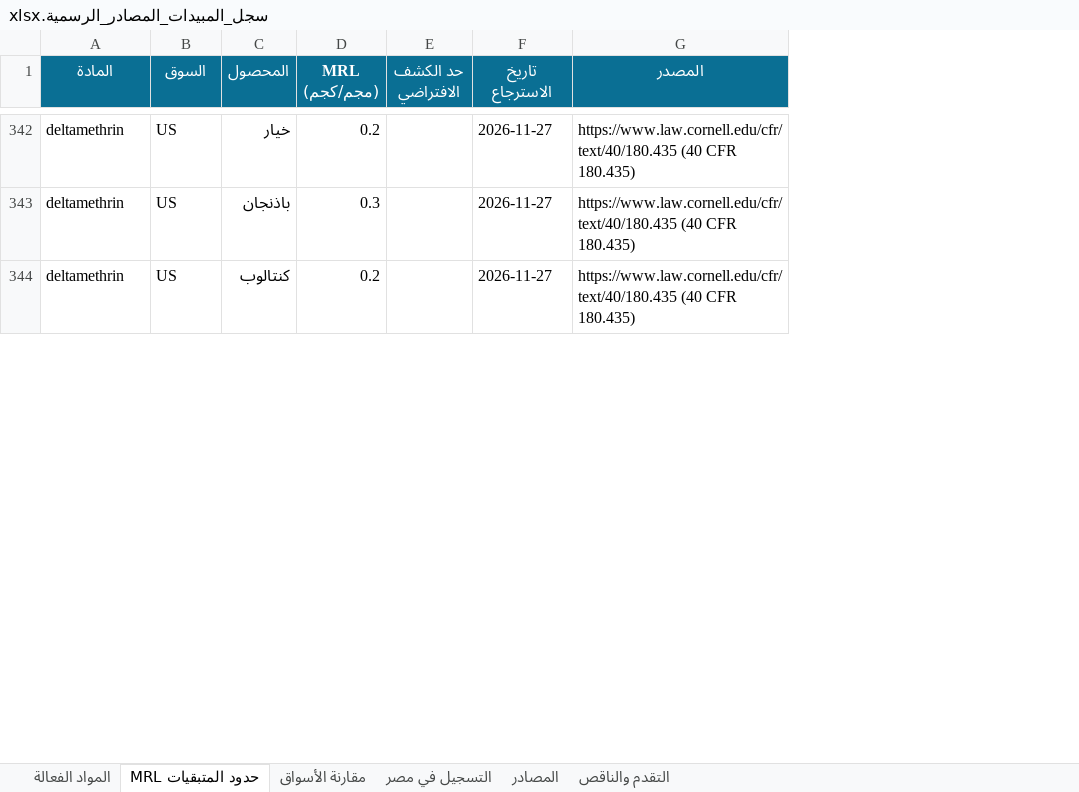
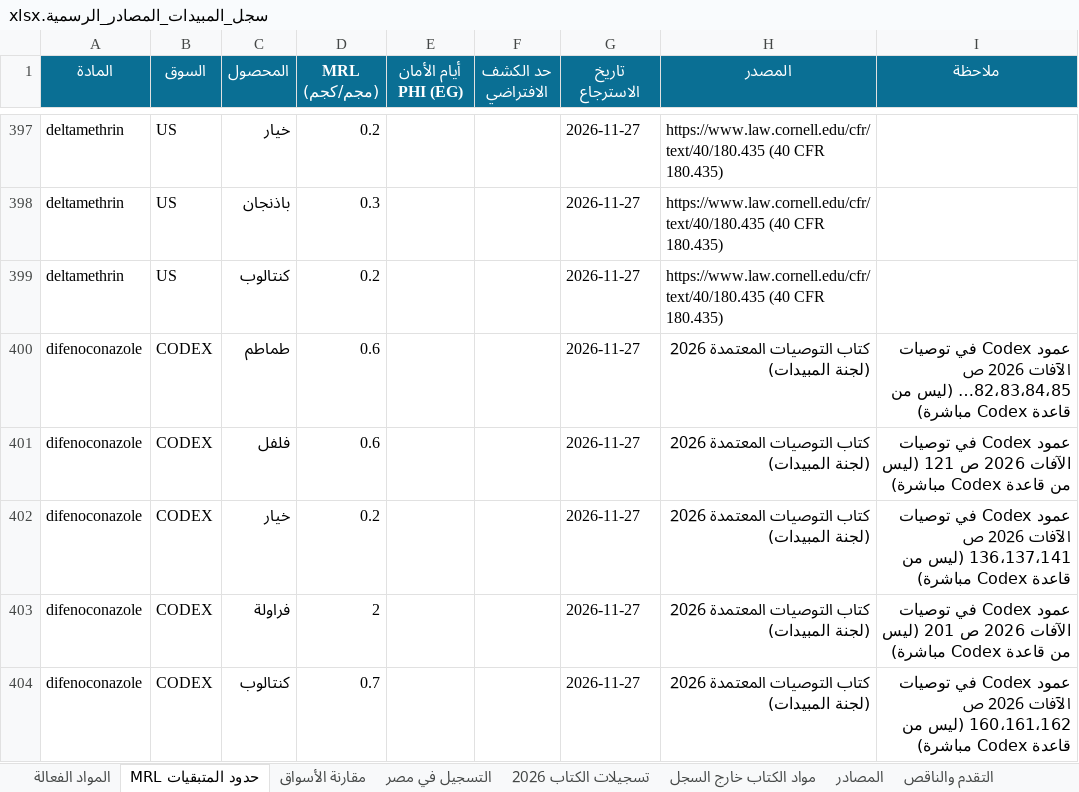
Before and after one commit to zozabohiba-boop/greenhouse-app, an Excel workbook: scripts/knowledge/سجل_المبيدات_المصادر_الرسمية.xlsx, sheet حدود المتبقيات MRL, drawn as a sheet; only a part is shown, gaps mark what is left out; values as stored, in another font and other column widths than the file's, no borders; the diff covers the shown part only; the diff names each change by its address in the sheet, - before the commit and + after, or states it on an @@ line.

```diff
--- a/scripts/knowledge/سجل_المبيدات_المصادر_الرسمية.xlsx (sheet حدود المتبقيات MRL)
+++ b/scripts/knowledge/سجل_المبيدات_المصادر_الرسمية.xlsx (sheet حدود المتبقيات MRL)
+sheet tab: تسجيلات الكتاب 2026
+sheet tab: مواد الكتاب خارج السجل
+column E (أيام الأمان PHI (EG)), empty
+column I (ملاحظة), empty
+row 400: difenoconazole | CODEX | طماطم | 0.6 |  |  | 2026-11-27 | كتاب التوصيات المعتمدة 2026 (لجنة المبيدات) | عمود Codex في توصيات الآفات 2026 ص 82،83،84،85… (ليس من قاعدة Codex مباشرة)
+row 401: difenoconazole | CODEX | فلفل | 0.6 |  |  | 2026-11-27 | كتاب التوصيات المعتمدة 2026 (لجنة المبيدات) | عمود Codex في توصيات الآفات 2026 ص 121 (ليس من قاعدة Codex مباشرة)
+row 402: difenoconazole | CODEX | خيار | 0.2 |  |  | 2026-11-27 | كتاب التوصيات المعتمدة 2026 (لجنة المبيدات) | عمود Codex في توصيات الآفات 2026 ص 136،137،141 (ليس من قاعدة Codex مباشرة)
+row 403: difenoconazole | CODEX | فراولة | 2 |  |  | 2026-11-27 | كتاب التوصيات المعتمدة 2026 (لجنة المبيدات) | عمود Codex في توصيات الآفات 2026 ص 201 (ليس من قاعدة Codex مباشرة)
+row 404: difenoconazole | CODEX | كنتالوب | 0.7 |  |  | 2026-11-27 | كتاب التوصيات المعتمدة 2026 (لجنة المبيدات) | عمود Codex في توصيات الآفات 2026 ص 160،161،162 (ليس من قاعدة Codex مباشرة)
```
Also changed, not shown: 252 added rows elsewhere in this sheet, sheet مقارنة الأسواق, sheet التقدم والناقص, 7 other files.
